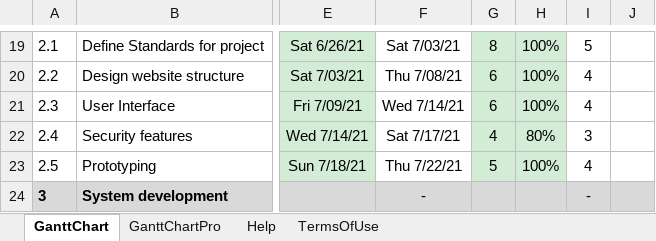
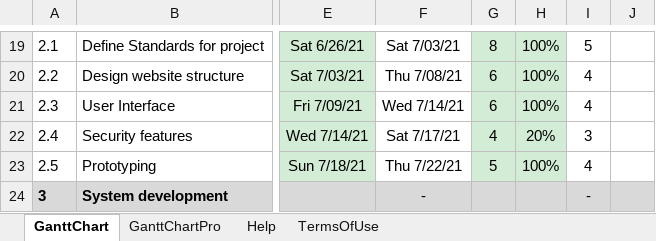
Before and after one commit to Born0/Software-Project-1-Advance_E-Commerce, an Excel workbook: gantt-chart_L.xlsx, sheet GanttChart, drawn as a sheet; only a part is shown, gaps mark what is left out; values as stored, in another font and other column widths than the file's, no borders; charts and pictures and conditional formats not drawn; the diff names each change by its address in the sheet, - before the commit and + after, or states it on an @@ line.

Commit message:
Update gantt-chart_L.xlsx

```diff
--- a/gantt-chart_L.xlsx (sheet GanttChart)
+++ b/gantt-chart_L.xlsx (sheet GanttChart)
-H22: 80%
+H22: 20%
```
